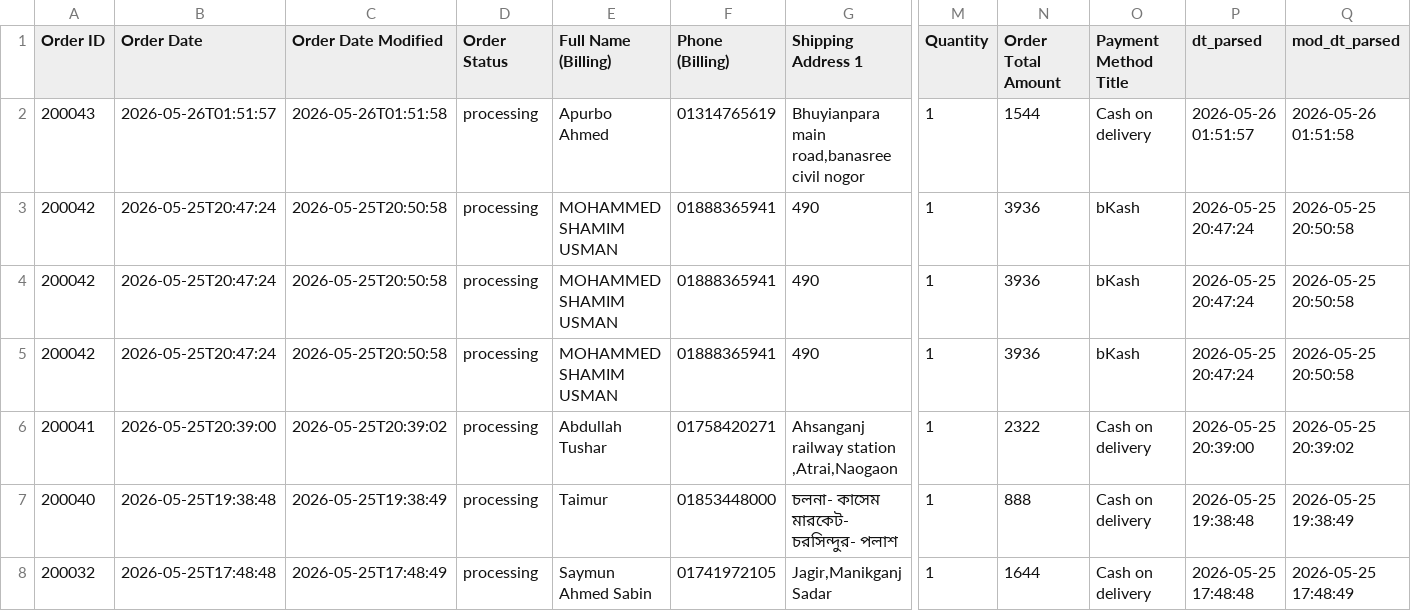
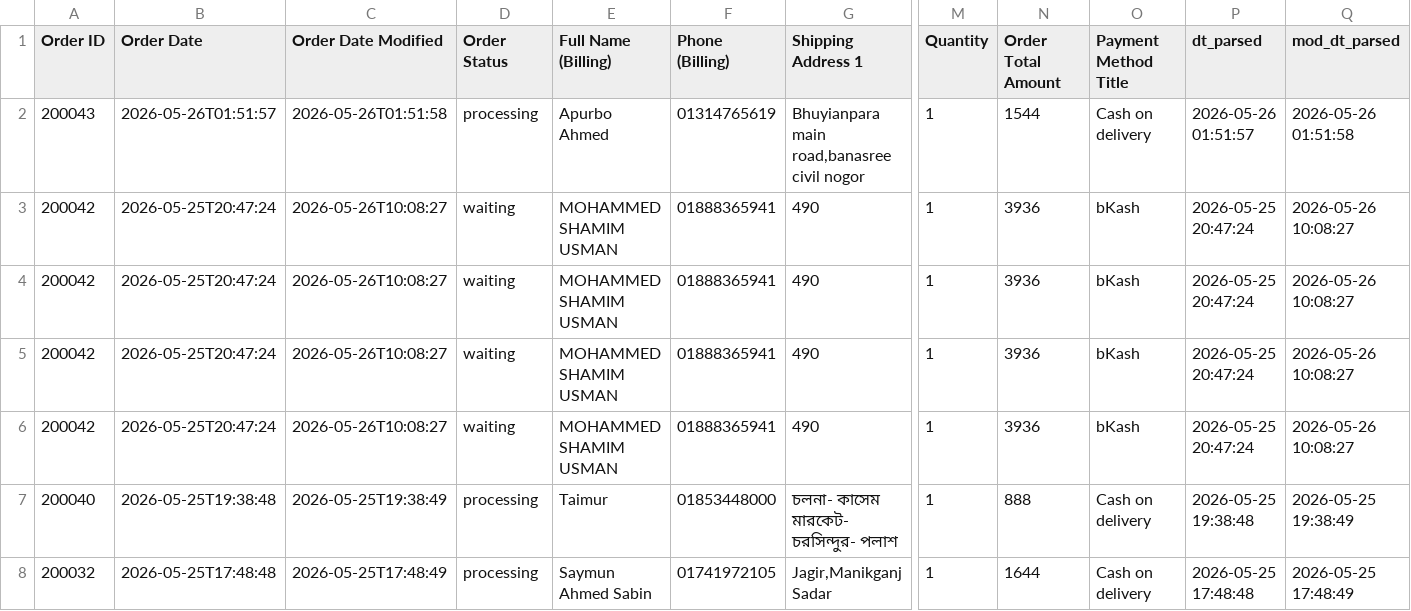
Before and after one commit to Sajid-ul-Islam/DEEN-OPS, a CSV file: resources/sales_snapshot.csv, drawn as a sheet; only a part is shown, gaps mark what is left out; removed rows and columns are numbered as before the commit, all else as after; rows hold the shown columns only; the diff names each change by its address in the sheet, - before the commit and + after, or states it on an @@ line.

```diff
--- a/resources/sales_snapshot.csv
+++ b/resources/sales_snapshot.csv
-C3:C5 (Order Date Modified): 2026-05-25T20:50:58
+C3:C5 (Order Date Modified): 2026-05-26T10:08:27
-D3:D5 (Order Status): processing
+D3:D5 (Order Status): waiting
-Q3:Q5 (mod_dt_parsed): 2026-05-25 20:50:58
+Q3:Q5 (mod_dt_parsed): 2026-05-26 10:08:27
-row 6: 200041 | 2026-05-25T20:39:00 | 2026-05-25T20:39:02 | processing | Abdullah Tushar | 01758420271 | Ahsanganj railway station ,Atrai,Naogaon | 1 | 2322 | Cash on delivery | 2026-05-25 20:39:00 | 2026-05-25 20:39:02
+row 6: 200042 | 2026-05-25T20:47:24 | 2026-05-26T10:08:27 | waiting | MOHAMMED SHAMIM USMAN | 01888365941 | 490 | 1 | 3936 | bKash | 2026-05-25 20:47:24 | 2026-05-26 10:08:27
```
